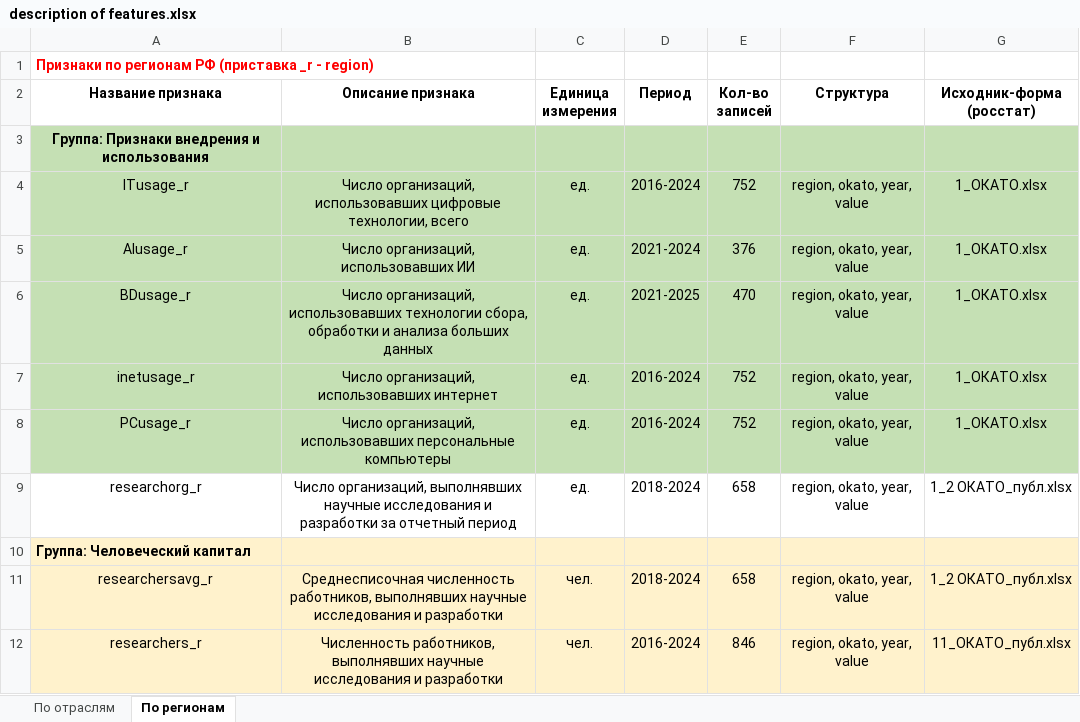
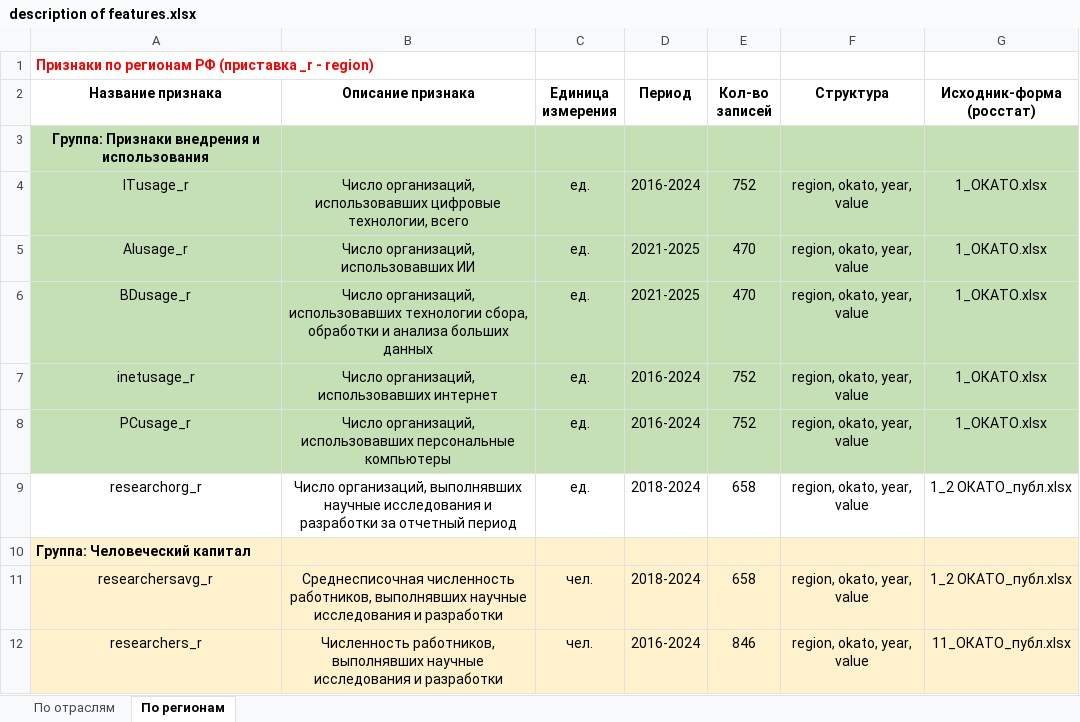
Before and after one commit to aghajanyan/ITMO-3, an Excel workbook: description of features.xlsx, sheet По регионам, drawn as a sheet; only a part is shown; values as stored, in another font and other column widths than the file's, no borders; the diff names each change by its address in the sheet, - before the commit and + after, or states it on an @@ line.

Commit message:
upd. AIusage_r (data for 2025)

```diff
--- a/description of features.xlsx (sheet По регионам)
+++ b/description of features.xlsx (sheet По регионам)
-D5 (Период): 2021-2024
+D5 (Период): 2021-2025
-E5 (Кол-во записей): 376
+E5 (Кол-во записей): 470
```
Also changed, not shown: 1 other file.
